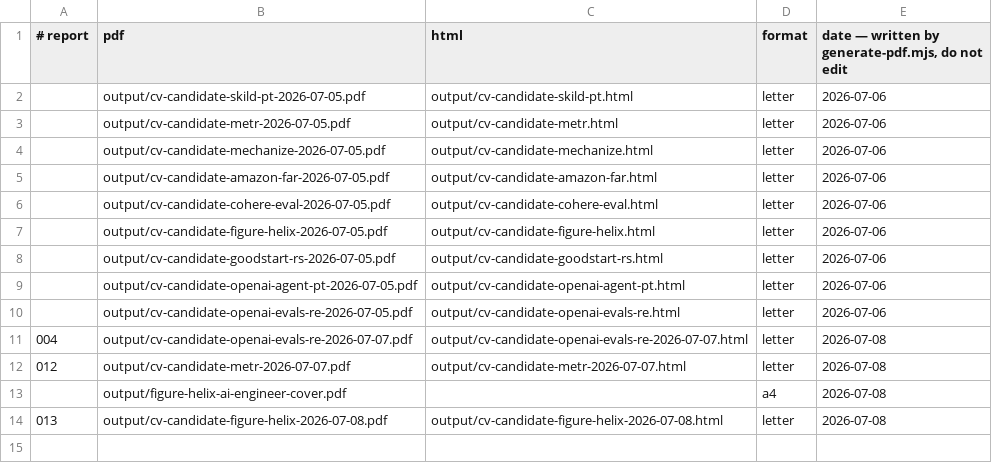
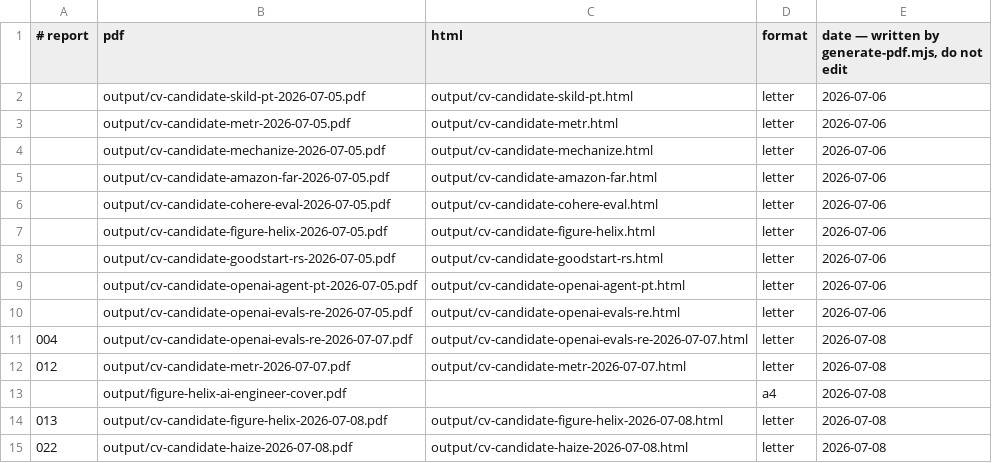
Before and after one commit to sshakerinezhad/career-ops-private, a TSV file: data/pdf-index.tsv, drawn as a sheet; the diff names each change by its address in the sheet, - before the commit and + after, or states it on an @@ line.

```diff
--- a/data/pdf-index.tsv
+++ b/data/pdf-index.tsv
+row 15: 022 | output/cv-candidate-haize-2026-07-08.pdf | output/cv-candidate-haize-2026-07-08.html | letter | 2026-07-08
```
Also changed, not shown: 3 other files.
